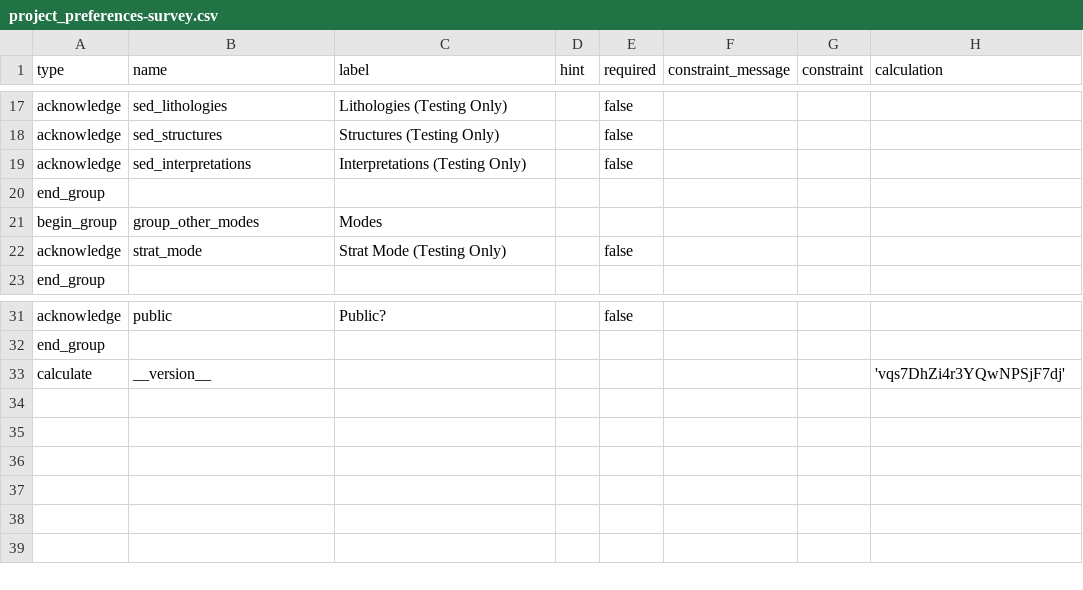
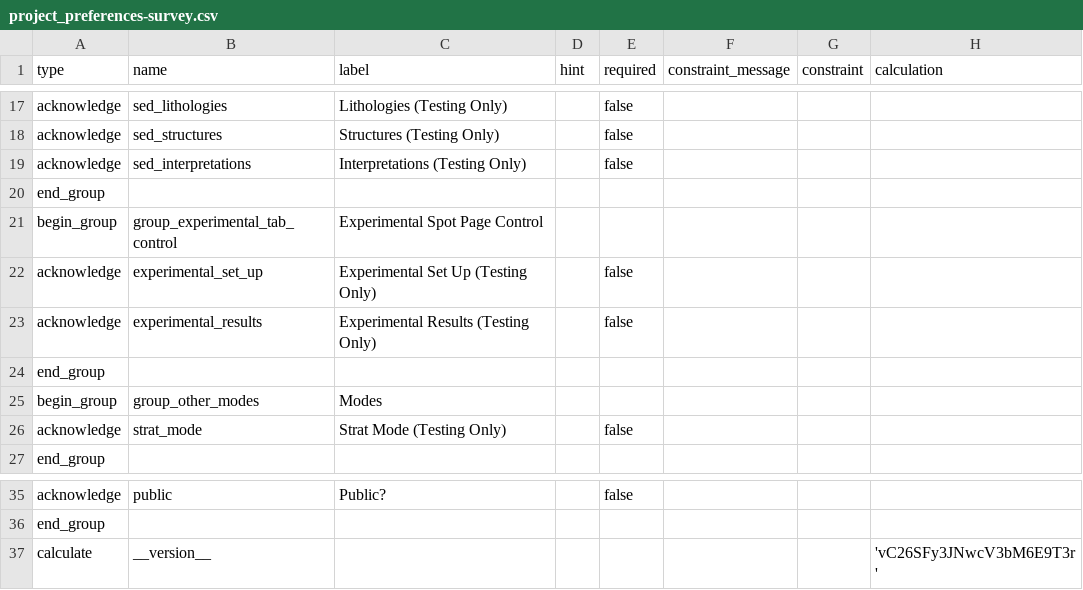
Before and after one commit to StraboSpot/strabo-mobile, a CSV file: www/app/data-models/project_preferences-survey.csv, drawn as a sheet; only a part is shown, gaps mark what is left out.

Commit message:
Micro: Added Spot Pages for Experimental Results & Experimental Set UP

```diff
--- a/www/app/data-models/project_preferences-survey.csv
+++ b/www/app/data-models/project_preferences-survey.csv
@@ -20,2 +20,6 @@ acknowledge,sed_interpretations,Interpretations (Testing Only),,false,,,
 end_group,,,,,,,
+begin_group,group_experimental_tab_control,Experimental Spot Page Control,,,,,
+acknowledge,experimental_set_up,Experimental Set Up (Testing Only),,false,,,
+acknowledge,experimental_results,Experimental Results (Testing Only),,false,,,
+end_group,,,,,,,
 begin_group,group_other_modes,Modes,,,,,
@@ -32,2 +36,2 @@ acknowledge,public,Public?,,false,,,
 end_group,,,,,,,
-calculate,__version__,,,,,,'vqs7DhZi4r3YQwNPSjF7dj'
+calculate,__version__,,,,,,'vC26SFy3JNwcV3bM6E9T3r'
```
Also changed, not shown: 24 other files.
